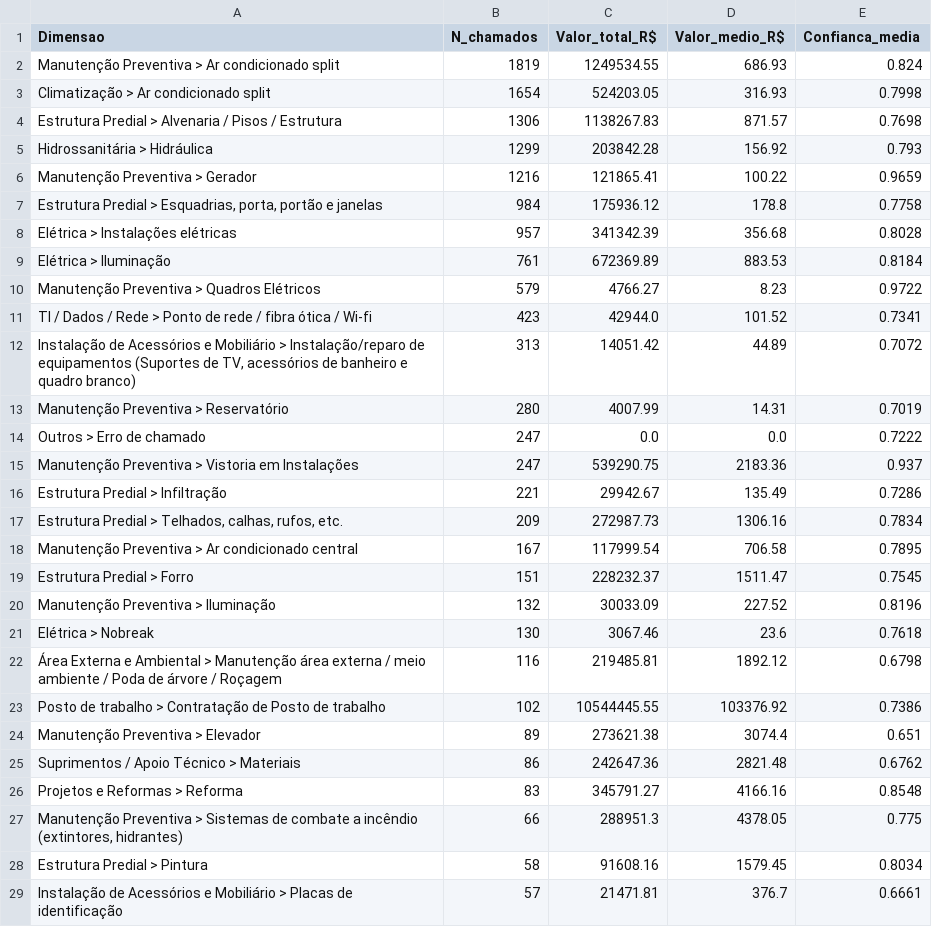
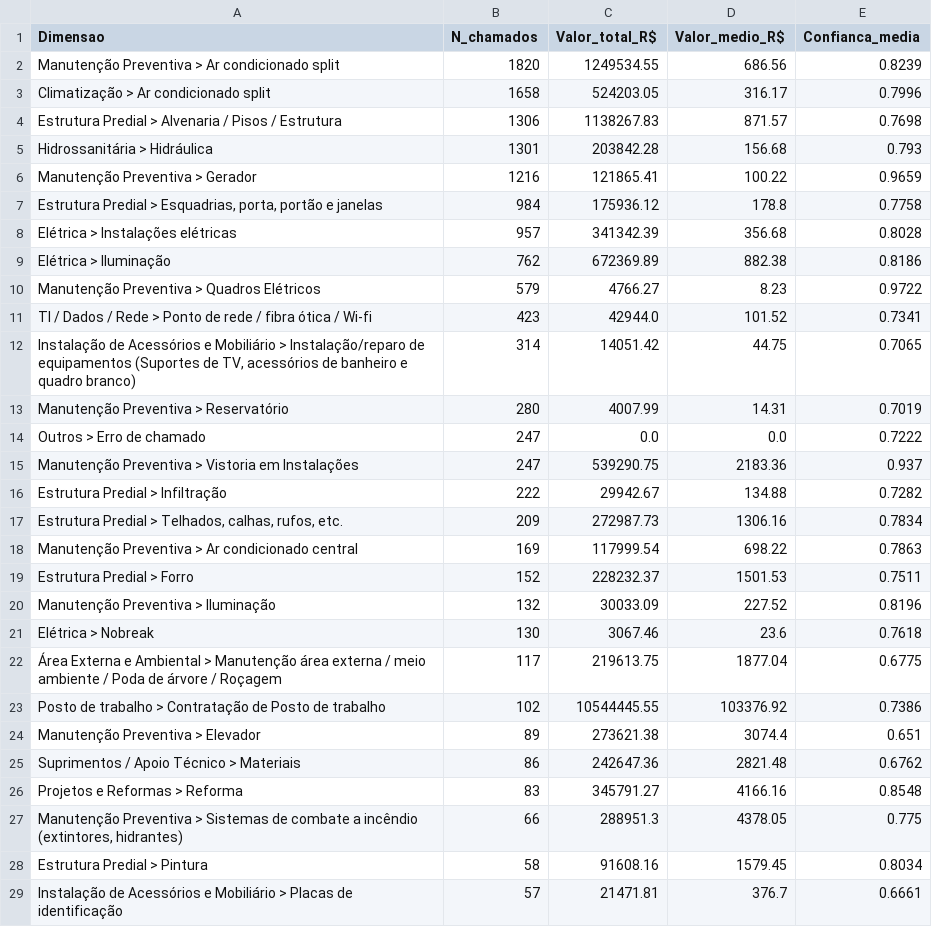
Before and after one commit to adinailson88/malha-estatisticas-associadas, a CSV file: dados_csv/ranking_categoria.csv, drawn as a sheet; only a part is shown; the diff covers the shown part only.

```diff
--- a/dados_csv/ranking_categoria.csv
+++ b/dados_csv/ranking_categoria.csv
@@ -1,6 +1,6 @@
 Dimensao,N_chamados,Valor_total_R$,Valor_medio_R$,Confianca_media
-Manutenção Preventiva > Ar condicionado split,1819,1249534.55,686.93,0.824
-Climatização > Ar condicionado split,1654,524203.05,316.93,0.7998
+Manutenção Preventiva > Ar condicionado split,1820,1249534.55,686.56,0.8239
+Climatização > Ar condicionado split,1658,524203.05,316.17,0.7996
 Estrutura Predial > Alvenaria / Pisos / Estrutura,1306,1138267.83,871.57,0.7698
-Hidrossanitária > Hidráulica,1299,203842.28,156.92,0.793
+Hidrossanitária > Hidráulica,1301,203842.28,156.68,0.793
 Manutenção Preventiva > Gerador,1216,121865.41,100.22,0.9659
@@ -8,6 +8,6 @@ Manutenção Preventiva > Gerador,1216,121865.41,100.22,0.9659
 Elétrica > Instalações elétricas,957,341342.39,356.68,0.8028
-Elétrica > Iluminação,761,672369.89,883.53,0.8184
+Elétrica > Iluminação,762,672369.89,882.38,0.8186
 Manutenção Preventiva > Quadros Elétricos,579,4766.27,8.23,0.9722
 TI / Dados / Rede > Ponto de rede / fibra ótica / Wi-fi,423,42944.0,101.52,0.7341
-"Instalação de Acessórios e Mobiliário > Instalação/reparo de equipamentos (Suportes de TV, acessórios de banheiro e quadro branco)",313,14051.42,44.89,0.7072
+"Instalação de Acessórios e Mobiliário > Instalação/reparo de equipamentos (Suportes de TV, acessórios de banheiro e quadro branco)",314,14051.42,44.75,0.7065
 Manutenção Preventiva > Reservatório,280,4007.99,14.31,0.7019
@@ -15,9 +15,9 @@ Outros > Erro de chamado,247,0.0,0.0,0.7222
 Manutenção Preventiva > Vistoria em Instalações,247,539290.75,2183.36,0.937
-Estrutura Predial > Infiltração,221,29942.67,135.49,0.7286
+Estrutura Predial > Infiltração,222,29942.67,134.88,0.7282
 "Estrutura Predial > Telhados, calhas, rufos, etc.",209,272987.73,1306.16,0.7834
-Manutenção Preventiva > Ar condicionado central,167,117999.54,706.58,0.7895
-Estrutura Predial > Forro,151,228232.37,1511.47,0.7545
+Manutenção Preventiva > Ar condicionado central,169,117999.54,698.22,0.7863
+Estrutura Predial > Forro,152,228232.37,1501.53,0.7511
 Manutenção Preventiva > Iluminação,132,30033.09,227.52,0.8196
 Elétrica > Nobreak,130,3067.46,23.6,0.7618
-Área Externa e Ambiental > Manutenção área externa / meio ambiente / Poda de árvore / Roçagem,116,219485.81,1892.12,0.6798
+Área Externa e Ambiental > Manutenção área externa / meio ambiente / Poda de árvore / Roçagem,117,219613.75,1877.04,0.6775
 Posto de trabalho > Contratação de Posto de trabalho,102,10544445.55,103376.92,0.7386
```
Also changed, not shown: 1 added row, 1 removed row and 9 edited cells elsewhere in this file, dados_csv/matriz_campus_categoria.csv, dados_csv/ranking_campus.csv, 16 other files.
